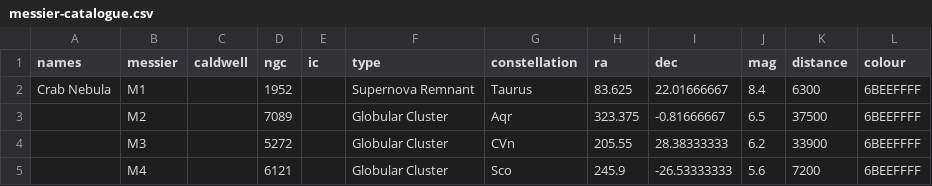
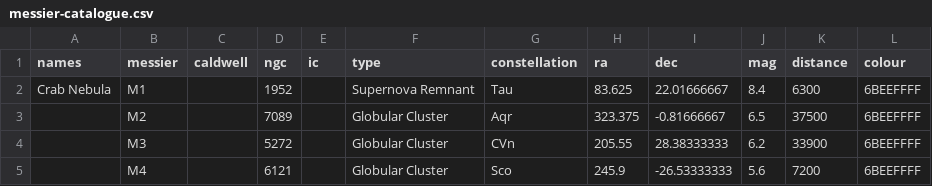
Before and after one commit to Pandicon/stellar-guesser, a CSV file: sphere/deepsky/messier-catalogue.csv, drawn as a sheet; only a part is shown.

Commit message:
Fix M1 constellation

```diff
--- a/sphere/deepsky/messier-catalogue.csv
+++ b/sphere/deepsky/messier-catalogue.csv
@@ -1,3 +1,3 @@
 names,messier,caldwell,ngc,ic,type,constellation,ra,dec,mag,distance,colour
-Crab Nebula,M1,,1952,,Supernova Remnant,Taurus,83.625,22.01666667,8.4,6300,6BEEFFFF
+Crab Nebula,M1,,1952,,Supernova Remnant,Tau,83.625,22.01666667,8.4,6300,6BEEFFFF
 ,M2,,7089,,Globular Cluster,Aqr,323.375,-0.81666667,6.5,37500,6BEEFFFF
```
